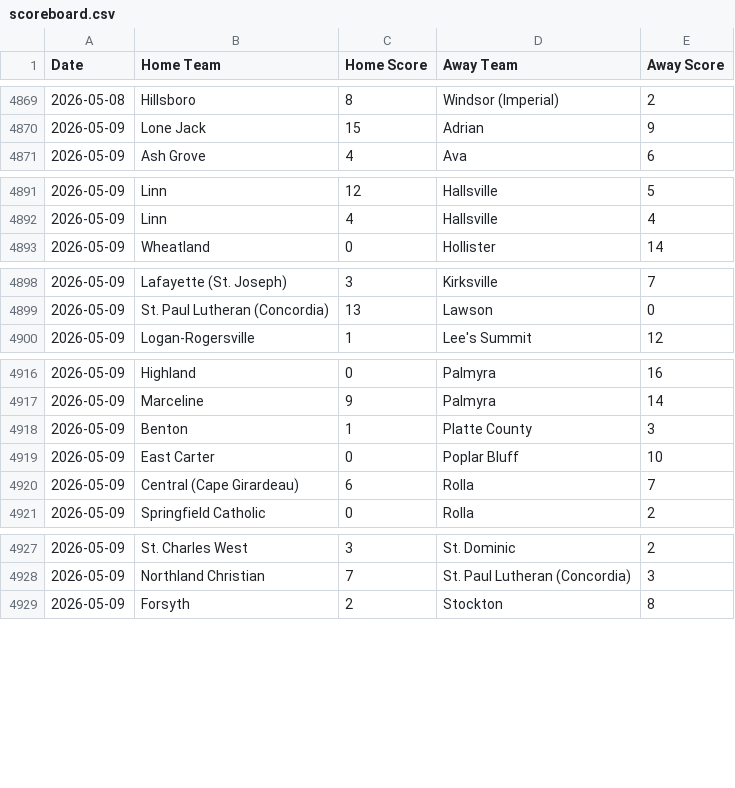
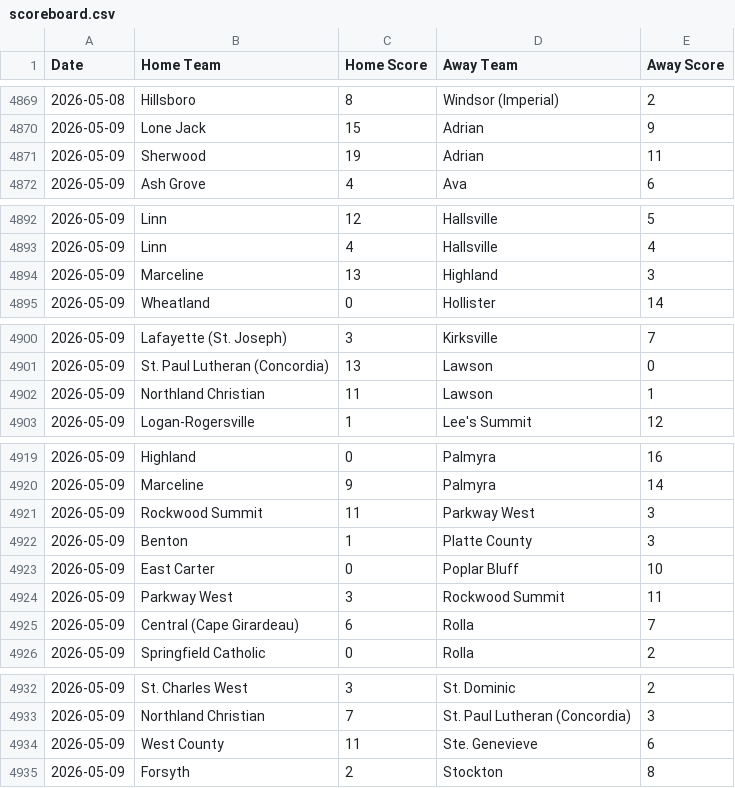
Before and after one commit to AllMOSports/baseball-ratings, a CSV file: scoreboard.csv, drawn as a sheet; only a part is shown, gaps mark what is left out.

```diff
--- a/scoreboard.csv
+++ b/scoreboard.csv
@@ -4870,2 +4870,3 @@ Date,Home Team,Home Score,Away Team,Away Score
 2026-05-09,Lone Jack,15,Adrian,9
+2026-05-09,Sherwood,19,Adrian,11
 2026-05-09,Ash Grove,4,Ava,6
@@ -4892,2 +4893,3 @@ Date,Home Team,Home Score,Away Team,Away Score
 2026-05-09,Linn,4,Hallsville,4
+2026-05-09,Marceline,13,Highland,3
 2026-05-09,Wheatland,0,Hollister,14
@@ -4899,2 +4901,3 @@ Date,Home Team,Home Score,Away Team,Away Score
 2026-05-09,St. Paul Lutheran (Concordia),13,Lawson,0
+2026-05-09,Northland Christian,11,Lawson,1
 2026-05-09,Logan-Rogersville,1,Lee's Summit,12
@@ -4917,4 +4920,6 @@ Date,Home Team,Home Score,Away Team,Away Score
 2026-05-09,Marceline,9,Palmyra,14
+2026-05-09,Rockwood Summit,11,Parkway West,3
 2026-05-09,Benton,1,Platte County,3
 2026-05-09,East Carter,0,Poplar Bluff,10
+2026-05-09,Parkway West,3,Rockwood Summit,11
 2026-05-09,Central (Cape Girardeau),6,Rolla,7
@@ -4928,2 +4933,3 @@ Date,Home Team,Home Score,Away Team,Away Score
 2026-05-09,Northland Christian,7,St. Paul Lutheran (Concordia),3
+2026-05-09,West County,11,Ste. Genevieve,6
 2026-05-09,Forsyth,2,Stockton,8
```
Also changed, not shown: ratings_all.csv, ratings_class1.csv, 12 other files.
